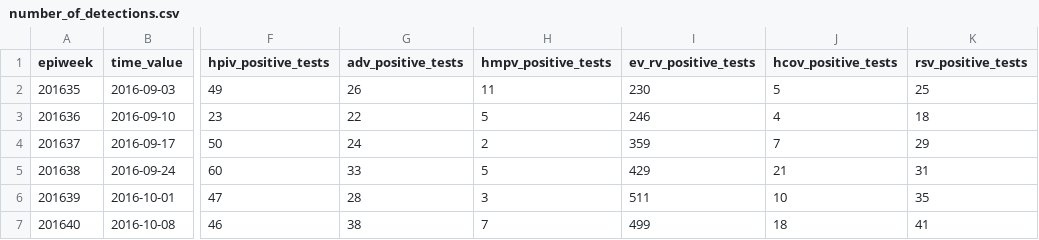
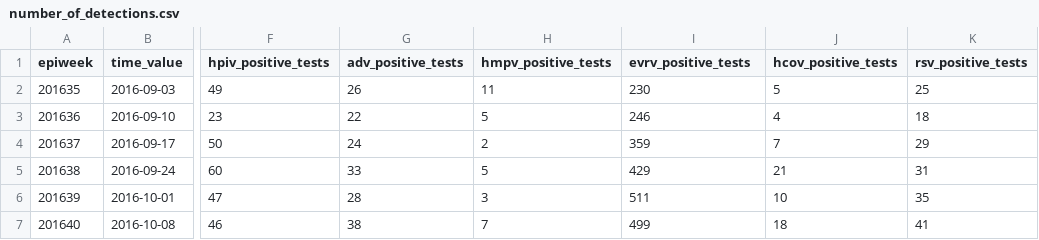
Before and after one commit to dajmcdon/rvdss-canada, a CSV file: data/season_2016_2017/number_of_detections.csv, drawn as a sheet; only a part is shown, gaps mark what is left out; the diff names each change by its address in the sheet, - before the commit and + after, or states it on an @@ line.

```diff
--- a/data/season_2016_2017/number_of_detections.csv
+++ b/data/season_2016_2017/number_of_detections.csv
-I1: ev_rv_positive_tests
+I1: evrv_positive_tests
```
Also changed, not shown: data/season_2015_2016/respiratory_detections.csv, data/season_2018_2019/number_of_detections.csv, 17 other files.
